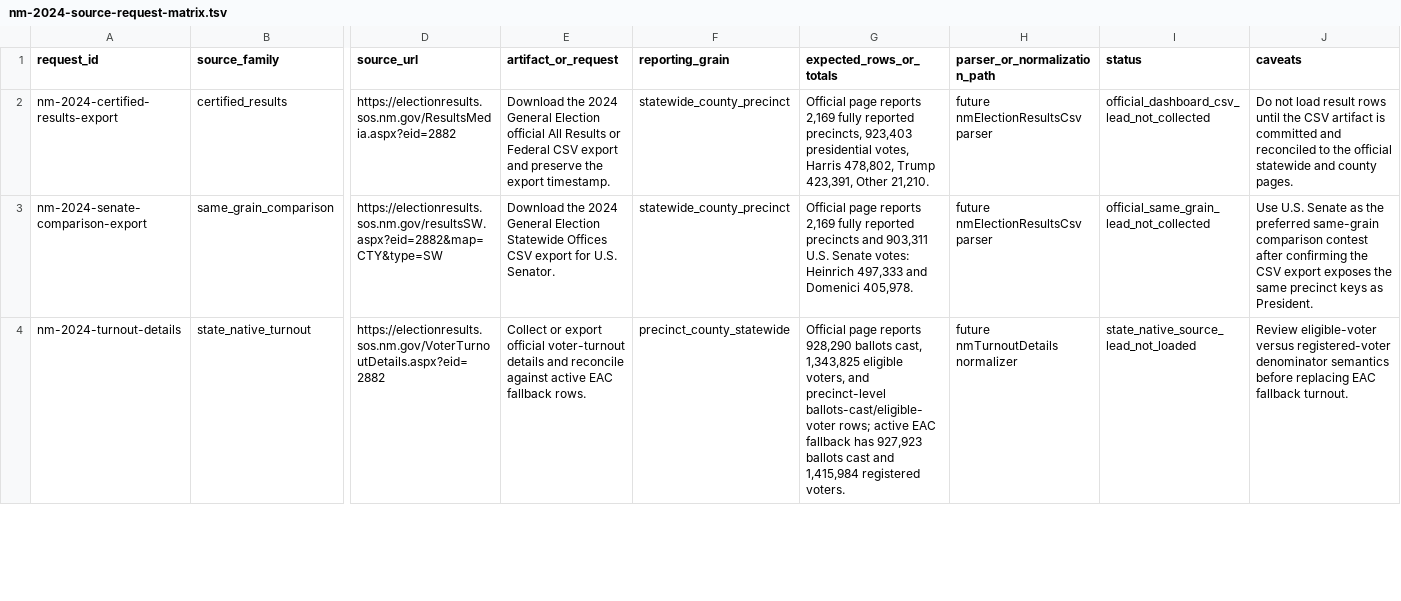
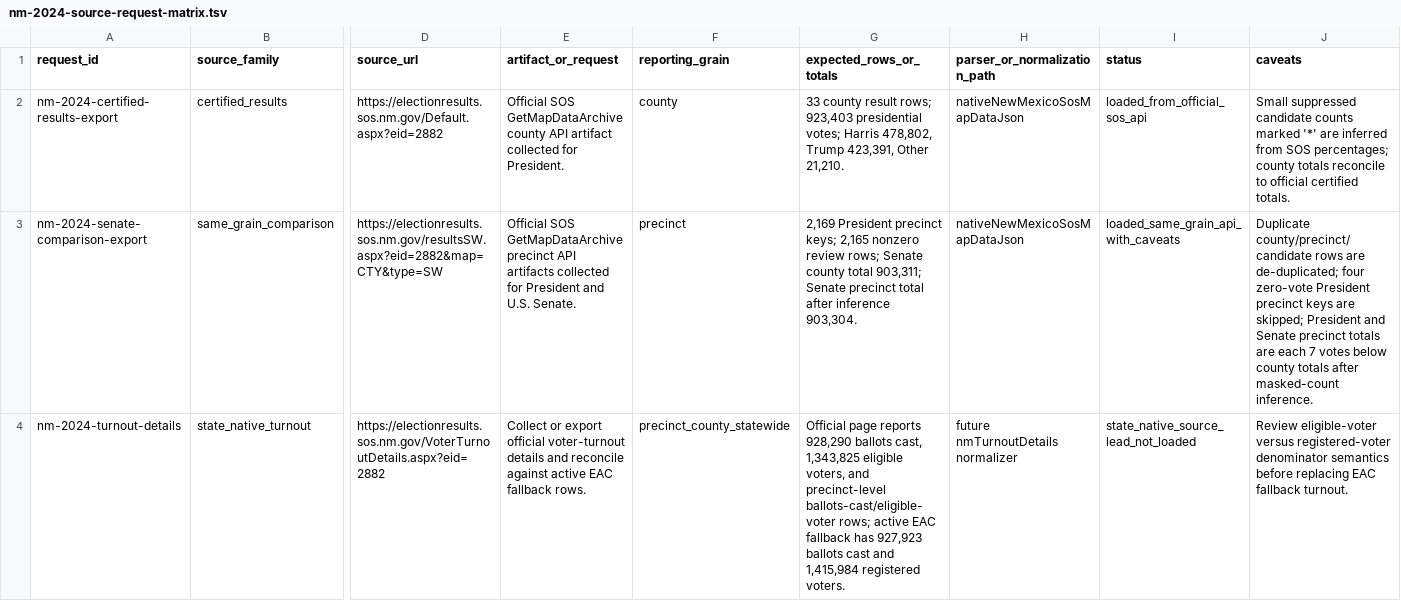
Before and after one commit to Camreyn/civicresultmaps, a TSV file: data/nm-2024-source-request-matrix.tsv, drawn as a sheet; only a part is shown, gaps mark what is left out; the diff covers the shown part only; the diff names each change by its address in the sheet, - before the commit and + after, or states it on an @@ line.

Commit message:
Load New Mexico SOS native results

```diff
--- a/data/nm-2024-source-request-matrix.tsv
+++ b/data/nm-2024-source-request-matrix.tsv
-D2 (source_url): https://electionresults.sos.nm.gov/ResultsMedia.aspx?eid=2882
+D2 (source_url): https://electionresults.sos.nm.gov/Default.aspx?eid=2882
-E2 (artifact_or_request): Download the 2024 General Election official All Results or Federal CSV export and preserve the export timestamp.
+E2 (artifact_or_request): Official SOS GetMapDataArchive county API artifact collected for President.
-F2 (reporting_grain): statewide_county_precinct
+F2 (reporting_grain): county
-G2 (expected_rows_or_totals): Official page reports 2,169 fully reported precincts, 923,403 presidential votes, Harris 478,802,…
+G2 (expected_rows_or_totals): 33 county result rows; 923,403 presidential votes; Harris 478,802,…
-H2:H3 (parser_or_normalization_path): future nmElectionResultsCsv parser
+H2:H3 (parser_or_normalization_path): nativeNewMexicoSosMapDataJson
-I2 (status): official_dashboard_csv_lead_not_collected
+I2 (status): loaded_from_official_sos_api
-J2 (caveats): Do not load result rows until the CSV artifact is committed and reconciled to the official statewide and county pages.
+J2 (caveats): Small suppressed candidate counts marked '*' are inferred from SOS percentages; county totals reconcile to official certified totals.
-E3 (artifact_or_request): Download the 2024 General Election Statewide Offices CSV export for U.S. Senator.
+E3 (artifact_or_request): Official SOS GetMapDataArchive precinct API artifacts collected for President and U.S. Senate.
-F3 (reporting_grain): statewide_county_precinct
+F3 (reporting_grain): precinct
-G3 (expected_rows_or_totals): Official page reports 2,169 fully reported precincts and 903,311 U.S. Senate votes: Heinrich 497,333 and Domenici 405,978.
+G3 (expected_rows_or_totals): 2,169 President precinct keys; 2,165 nonzero review rows; Senate county total 903,311; Senate precinct total after inference 903,304.
-I3 (status): official_same_grain_lead_not_collected
+I3 (status): loaded_same_grain_api_with_caveats
-J3 (caveats): Use U.S. Senate as the preferred same-grain comparison contest after confirming the CSV export exposes the same precinct keys as President.
+J3 (caveats): Duplicate county/precinct/candidate rows are de-duplicated; four zero-vote President precinct keys are skipped; President and Senate precinct totals are each 7 votes below county totals after masked-count inference.
```
Also changed, not shown: 6 edited cells elsewhere in this file, 14 other files.
